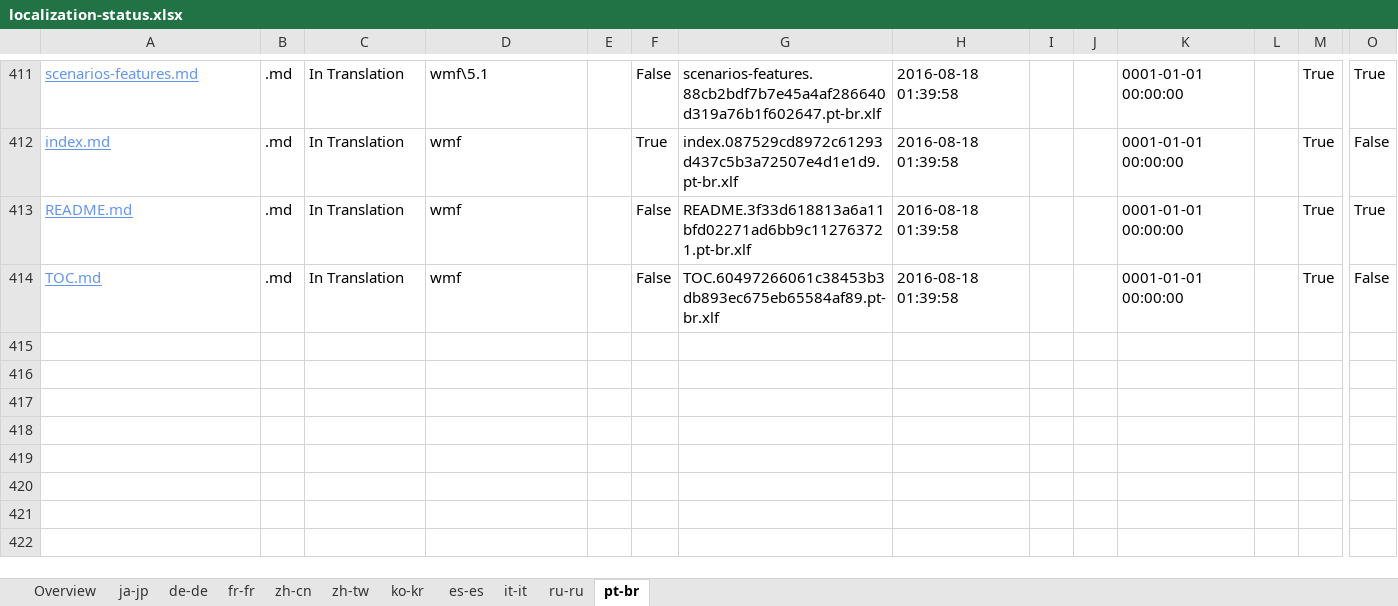
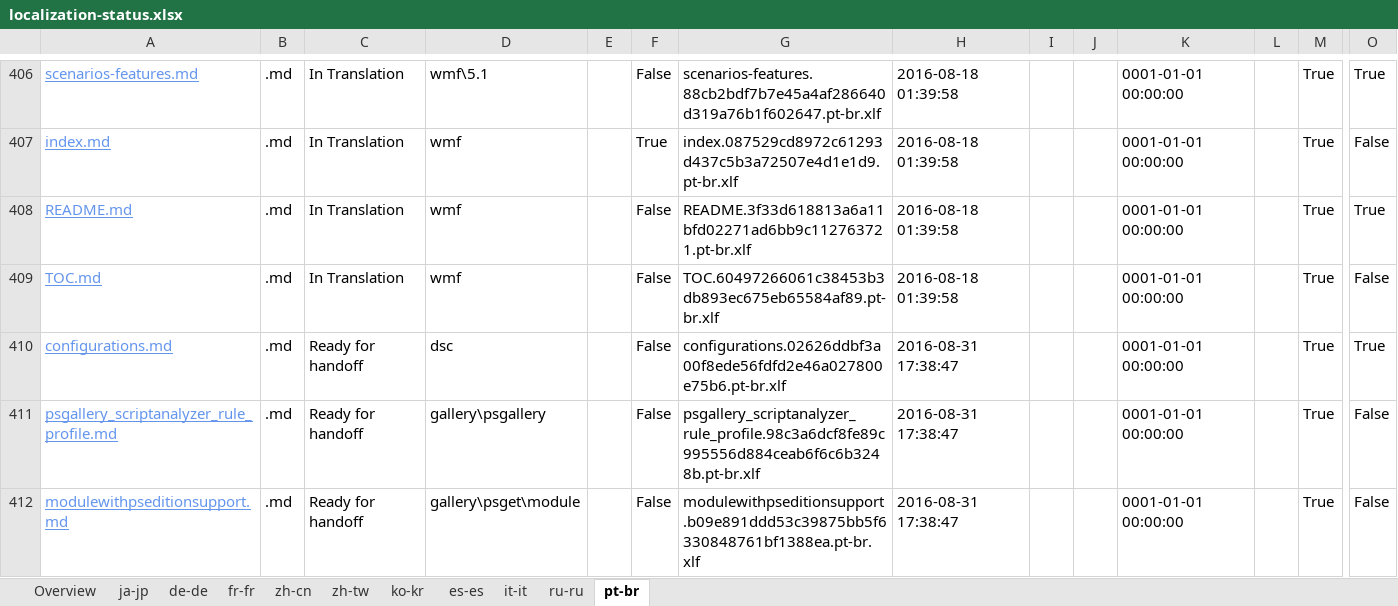
Before and after one commit to SonjaSaltzman/powerShell-Docs.handback, an Excel workbook: ol-handback/PowerShell/powerShell-Docs/live/localization-status.xlsx, sheet pt-br, drawn as a sheet; only a part is shown, gaps mark what is left out; values as stored, in another font and other column widths than the file's, no borders; table styles not drawn; rows hold the shown columns only; the diff covers the shown part only; the diff names each change by its address in the sheet, - before the commit and + after, or states it on an @@ line.

Commit message:
Generate Report for Handoff

```diff
--- a/ol-handback/PowerShell/powerShell-Docs/live/localization-status.xlsx (sheet pt-br)
+++ b/ol-handback/PowerShell/powerShell-Docs/live/localization-status.xlsx (sheet pt-br)
+row 410: configurations.md | .md | Ready for handoff | dsc |  | False | configurations.02626ddbf3a00f8ede56fdfd2e46a027800e75b6.pt-br.xlf | 2016-08-31 17:38:47 |  |  | 0001-01-01 00:00:00 |  | True | True
+row 411: psgallery_scriptanalyzer_rule_profile.md | .md | Ready for handoff | gallery\psgallery |  | False | psgallery_scriptanalyzer_rule_profile.98c3a6dcf8fe89c995556d884ceab6f6c6b3248b.pt-br.xlf | 2016-08-31 17:38:47 |  |  | 0001-01-01 00:00:00 |  | True | False
+row 412: modulewithpseditionsupport.md | .md | Ready for handoff | gallery\psget\module |  | False | modulewithpseditionsupport.b09e891ddd53c39875bb5f6330848761bf1388ea.pt-br.xlf | 2016-08-31 17:38:47 |  |  | 0001-01-01 00:00:00 |  | True | False
```
Also changed, not shown: 3 added rows and 5 removed rows elsewhere in this sheet, sheet Overview, sheet zh-tw, sheet ja-jp, sheet fr-fr, sheet zh-cn, sheet ko-kr, 4 more sheets.
